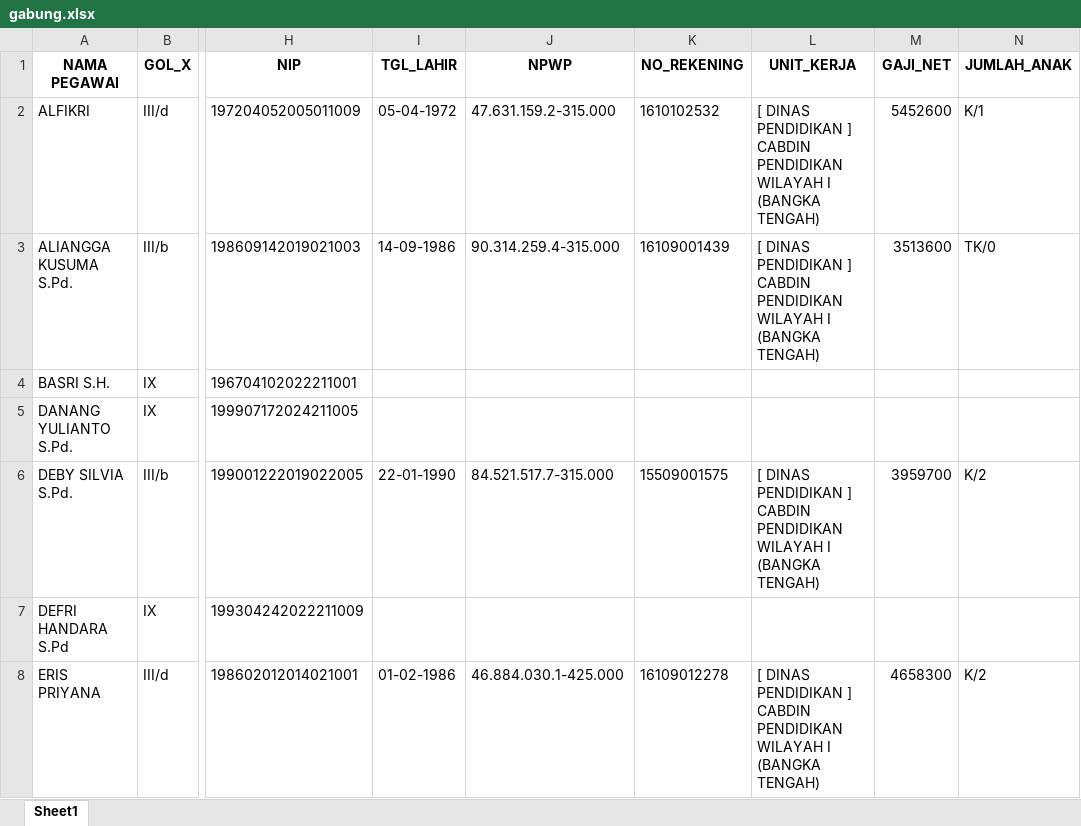
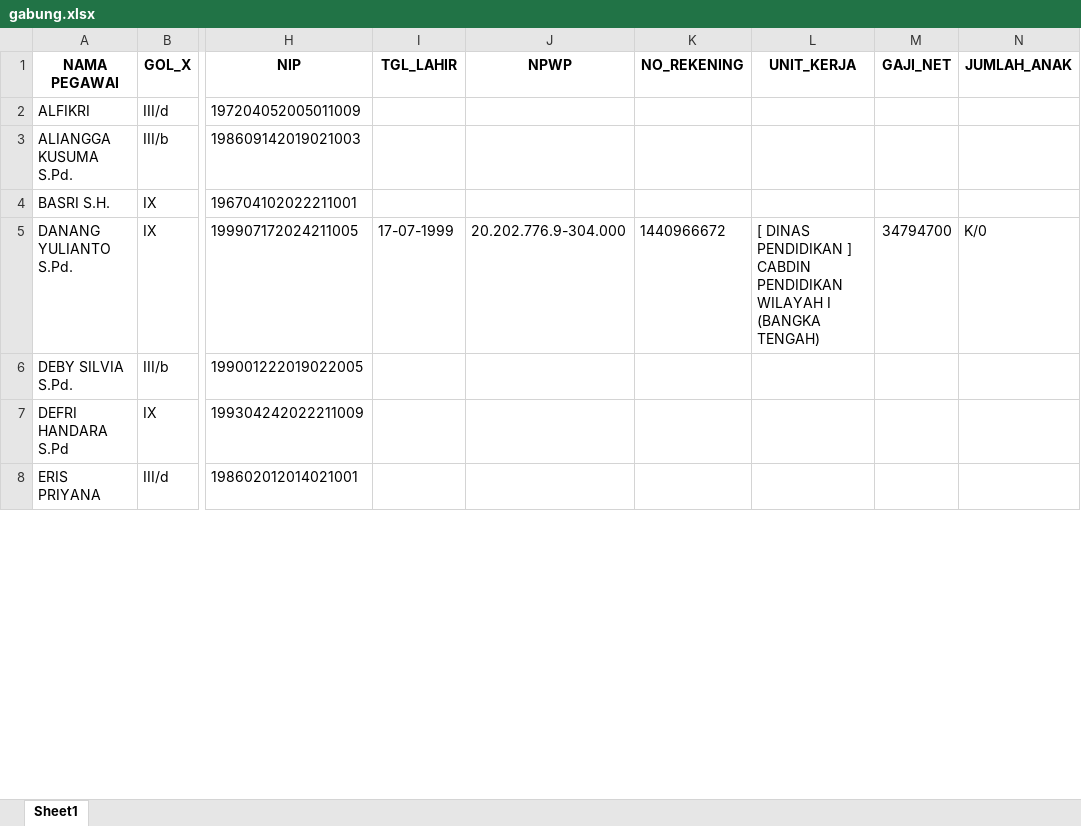
Before and after one commit to batupenyu/AppTPP, an Excel workbook: gabung.xlsx, sheet Sheet1, drawn as a sheet; only a part is shown, gaps mark what is left out; values as stored, in another font and other column widths than the file's, no borders; the diff covers the shown part only; the diff names each change by its address in the sheet, - before the commit and + after, or states it on an @@ line.

```diff
--- a/gabung.xlsx (sheet Sheet1)
+++ b/gabung.xlsx (sheet Sheet1)
-I2 (TGL_LAHIR): 05-04-1972
+I2 (TGL_LAHIR): (empty)
-J2 (NPWP): 47.631.159.2-315.000
+J2 (NPWP): (empty)
-K2 (NO_REKENING): 1610102532
+K2 (NO_REKENING): (empty)
-L2:L3 (UNIT_KERJA): [ DINAS PENDIDIKAN ] CABDIN PENDIDIKAN WILAYAH I (BANGKA TENGAH)
+L2:L3 (UNIT_KERJA): (empty)
-M2 (GAJI_NET): 5452600
+M2 (GAJI_NET): (empty)
-N2 (JUMLAH_ANAK): K/1
+N2 (JUMLAH_ANAK): (empty)
-I3 (TGL_LAHIR): 14-09-1986
+I3 (TGL_LAHIR): (empty)
-J3 (NPWP): 90.314.259.4-315.000
+J3 (NPWP): (empty)
-K3 (NO_REKENING): 16109001439
+K3 (NO_REKENING): (empty)
-M3 (GAJI_NET): 3513600
+M3 (GAJI_NET): (empty)
-N3 (JUMLAH_ANAK): TK/0
+N3 (JUMLAH_ANAK): (empty)
-I5 (TGL_LAHIR): (empty)
+I5 (TGL_LAHIR): 17-07-1999
-J5 (NPWP): (empty)
+J5 (NPWP): 20.202.776.9-304.000
-K5 (NO_REKENING): (empty)
+K5 (NO_REKENING): 1440966672
-L5 (UNIT_KERJA): (empty)
+L5 (UNIT_KERJA): [ DINAS PENDIDIKAN ] CABDIN PENDIDIKAN WILAYAH I (BANGKA TENGAH)
-M5 (GAJI_NET): (empty)
+M5 (GAJI_NET): 34794700
-N5 (JUMLAH_ANAK): (empty)
+N5 (JUMLAH_ANAK): K/0
-I6 (TGL_LAHIR): 22-01-1990
+I6 (TGL_LAHIR): (empty)
-J6 (NPWP): 84.521.517.7-315.000
+J6 (NPWP): (empty)
-K6 (NO_REKENING): 15509001575
+K6 (NO_REKENING): (empty)
-L6 (UNIT_KERJA): [ DINAS PENDIDIKAN ] CABDIN PENDIDIKAN WILAYAH I (BANGKA TENGAH)
+L6 (UNIT_KERJA): (empty)
-M6 (GAJI_NET): 3959700
+M6 (GAJI_NET): (empty)
-N6 (JUMLAH_ANAK): K/2
+N6 (JUMLAH_ANAK): (empty)
-I8 (TGL_LAHIR): 01-02-1986
+I8 (TGL_LAHIR): (empty)
-J8 (NPWP): 46.884.030.1-425.000
+J8 (NPWP): (empty)
-K8 (NO_REKENING): 16109012278
+K8 (NO_REKENING): (empty)
-L8 (UNIT_KERJA): [ DINAS PENDIDIKAN ] CABDIN PENDIDIKAN WILAYAH I (BANGKA TENGAH)
+L8 (UNIT_KERJA): (empty)
-M8 (GAJI_NET): 4658300
+M8 (GAJI_NET): (empty)
-N8 (JUMLAH_ANAK): K/2
+N8 (JUMLAH_ANAK): (empty)
```
Also changed, not shown: 192 edited cells elsewhere in this sheet, 4 other files.
